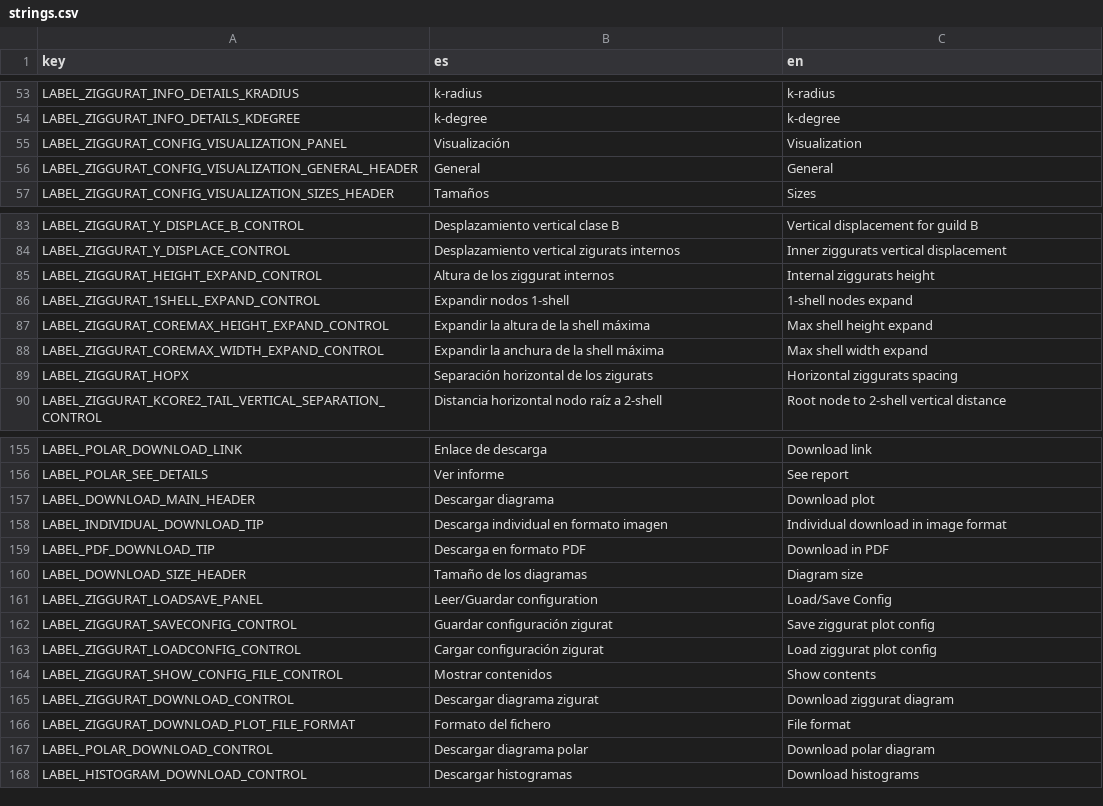
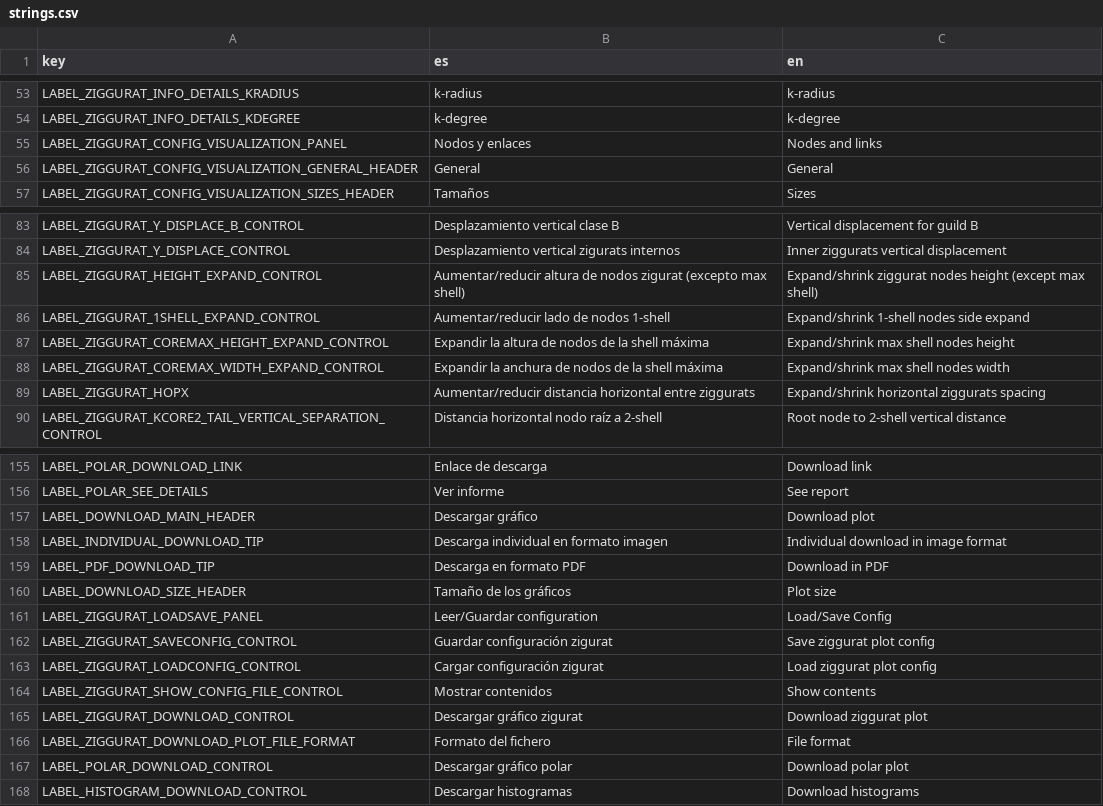
Before and after one commit to jgalgarra/bipartgraph, a CSV file: resources/strings.csv, drawn as a sheet; only a part is shown, gaps mark what is left out; the diff covers the shown part only.

```diff
--- a/resources/strings.csv
+++ b/resources/strings.csv
@@ -54,3 +54,3 @@
 "LABEL_ZIGGURAT_INFO_DETAILS_KDEGREE","k-degree","k-degree"
-"LABEL_ZIGGURAT_CONFIG_VISUALIZATION_PANEL","Visualización","Visualization"
+"LABEL_ZIGGURAT_CONFIG_VISUALIZATION_PANEL","Nodos y enlaces","Nodes and links"
 "LABEL_ZIGGURAT_CONFIG_VISUALIZATION_GENERAL_HEADER","General","General"
@@ -84,7 +84,7 @@
 "LABEL_ZIGGURAT_Y_DISPLACE_CONTROL","Desplazamiento vertical zigurats internos","Inner ziggurats vertical displacement"
-"LABEL_ZIGGURAT_HEIGHT_EXPAND_CONTROL","Altura de los ziggurat internos","Internal ziggurats height"
-"LABEL_ZIGGURAT_1SHELL_EXPAND_CONTROL","Expandir nodos 1-shell","1-shell nodes expand"
-"LABEL_ZIGGURAT_COREMAX_HEIGHT_EXPAND_CONTROL","Expandir la altura de la shell máxima","Max shell height expand"
-"LABEL_ZIGGURAT_COREMAX_WIDTH_EXPAND_CONTROL","Expandir la anchura de la shell máxima","Max shell width expand"
-"LABEL_ZIGGURAT_HOPX","Separación horizontal de los zigurats","Horizontal ziggurats spacing"
+"LABEL_ZIGGURAT_HEIGHT_EXPAND_CONTROL","Aumentar/reducir altura de nodos zigurat (excepto max shell)","Expand/shrink ziggurat nodes height (except max shell)"
+"LABEL_ZIGGURAT_1SHELL_EXPAND_CONTROL","Aumentar/reducir lado de nodos 1-shell","Expand/shrink 1-shell nodes side expand"
+"LABEL_ZIGGURAT_COREMAX_HEIGHT_EXPAND_CONTROL","Expandir la altura de nodos de la shell máxima","Expand/shrink max shell nodes height"
+"LABEL_ZIGGURAT_COREMAX_WIDTH_EXPAND_CONTROL","Expandir la anchura de nodos de la shell máxima","Expand/shrink max shell nodes width"
+"LABEL_ZIGGURAT_HOPX","Aumentar/reducir distancia horizontal entre ziggurats","Expand/shrink horizontal ziggurats spacing"
 "LABEL_ZIGGURAT_KCORE2_TAIL_VERTICAL_SEPARATION_CONTROL","Distancia horizontal nodo raíz a 2-shell","Root node to 2-shell vertical distance"
@@ -156,6 +156,6 @@
 "LABEL_POLAR_SEE_DETAILS","Ver informe","See report"
-"LABEL_DOWNLOAD_MAIN_HEADER","Descargar diagrama","Download plot"
+"LABEL_DOWNLOAD_MAIN_HEADER","Descargar gráfico","Download plot"
 "LABEL_INDIVIDUAL_DOWNLOAD_TIP","Descarga individual en formato imagen","Individual download in image format"
 "LABEL_PDF_DOWNLOAD_TIP","Descarga en formato PDF","Download in PDF"
-"LABEL_DOWNLOAD_SIZE_HEADER","Tamaño de los diagramas","Diagram size"
+"LABEL_DOWNLOAD_SIZE_HEADER","Tamaño de los gráficos","Plot  size"
 "LABEL_ZIGGURAT_LOADSAVE_PANEL","Leer/Guardar configuration","Load/Save Config"
@@ -164,5 +164,5 @@
 "LABEL_ZIGGURAT_SHOW_CONFIG_FILE_CONTROL","Mostrar contenidos","Show contents"
-"LABEL_ZIGGURAT_DOWNLOAD_CONTROL","Descargar diagrama zigurat","Download ziggurat diagram"
+"LABEL_ZIGGURAT_DOWNLOAD_CONTROL","Descargar gráfico zigurat","Download ziggurat plot"
 "LABEL_ZIGGURAT_DOWNLOAD_PLOT_FILE_FORMAT","Formato del fichero","File format"
-"LABEL_POLAR_DOWNLOAD_CONTROL","Descargar diagrama polar","Download polar diagram"
+"LABEL_POLAR_DOWNLOAD_CONTROL","Descargar gráfico polar","Download polar plot"
 "LABEL_HISTOGRAM_DOWNLOAD_CONTROL","Descargar histogramas","Download histograms"
```
Also changed, not shown: 12 edited cells elsewhere in this file, 19 other files.
